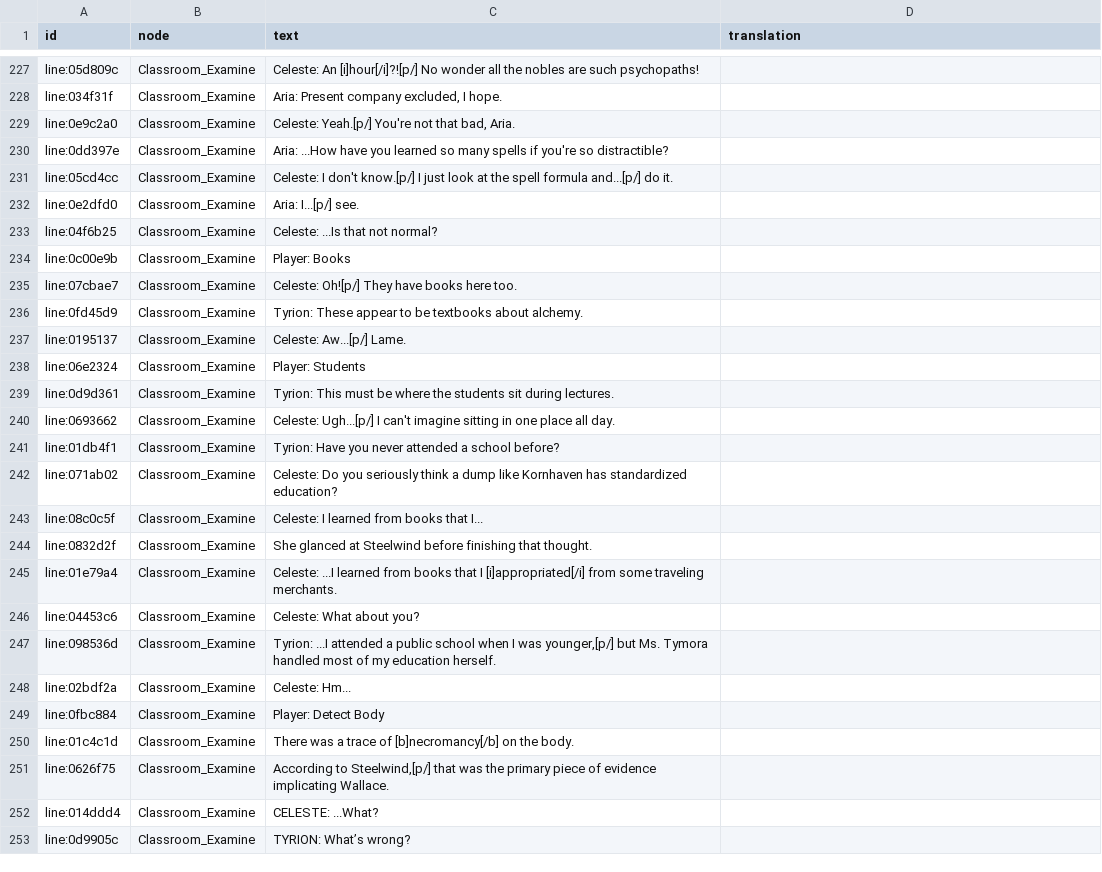
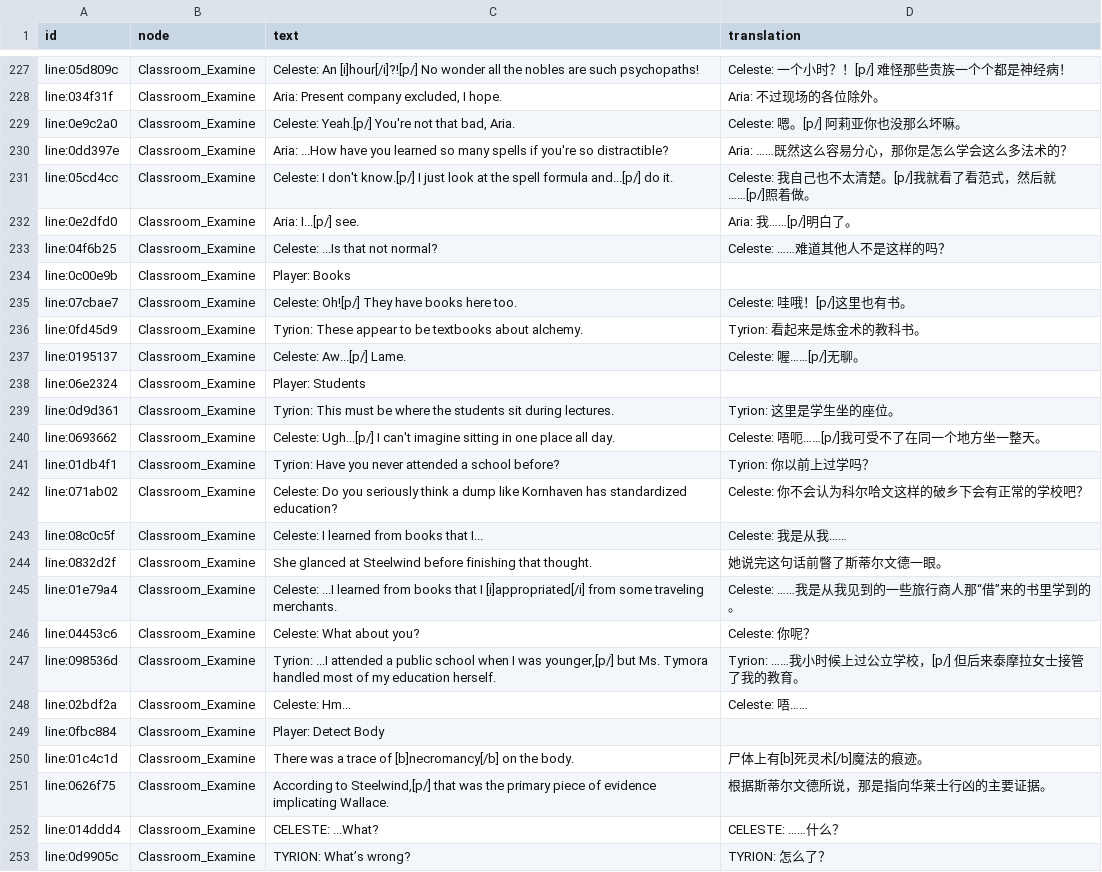
Before and after one commit to kurikomoe/TCAA_CHS, a CSV file: Workshop/game/output/C2 Dialogue.csv, drawn as a sheet; only a part is shown, gaps mark what is left out; the diff covers the shown part only; the diff names each change by its address in the sheet, - before the commit and + after, or states it on an @@ line.

```diff
--- a/Workshop/game/output/C2 Dialogue.csv
+++ b/Workshop/game/output/C2 Dialogue.csv
-D227 (translation): (empty)
+D227 (translation): Celeste: 一个小时？！[p/] 难怪那些贵族一个个都是神经病！
-D228 (translation): (empty)
+D228 (translation): Aria: 不过现场的各位除外。
-D229 (translation): (empty)
+D229 (translation): Celeste: 嗯。[p/] 阿莉亚你也没那么坏嘛。
-D230 (translation): (empty)
+D230 (translation): Aria: ……既然这么容易分心，那你是怎么学会这么多法术的？
-D231 (translation): (empty)
+D231 (translation): Celeste: 我自己也不太清楚。[p/]我就看了看范式，然后就……[p/]照着做。
-D232 (translation): (empty)
+D232 (translation): Aria: 我……[p/]明白了。
-D233 (translation): (empty)
+D233 (translation): Celeste: ……难道其他人不是这样的吗？
-D235 (translation): (empty)
+D235 (translation): Celeste: 哇哦！[p/]这里也有书。
-D236 (translation): (empty)
+D236 (translation): Tyrion: 看起来是炼金术的教科书。
-D237 (translation): (empty)
+D237 (translation): Celeste: 喔……[p/]无聊。
-D239 (translation): (empty)
+D239 (translation): Tyrion: 这里是学生坐的座位。
-D240 (translation): (empty)
+D240 (translation): Celeste: 唔呃……[p/]我可受不了在同一个地方坐一整天。
-D241 (translation): (empty)
+D241 (translation): Tyrion: 你以前上过学吗？
-D242 (translation): (empty)
+D242 (translation): Celeste: 你不会认为科尔哈文这样的破乡下会有正常的学校吧？
-D243 (translation): (empty)
+D243 (translation): Celeste: 我是从我……
-D244 (translation): (empty)
+D244 (translation): 她说完这句话前瞥了斯蒂尔文德一眼。
-D245 (translation): (empty)
+D245 (translation): Celeste: ……我是从我见到的一些旅行商人那“借”来的书里学到的。
-D246 (translation): (empty)
+D246 (translation): Celeste: 你呢？
-D247 (translation): (empty)
+D247 (translation): Tyrion: ……我小时候上过公立学校，[p/] 但后来泰摩拉女士接管了我的教育。
-D248 (translation): (empty)
+D248 (translation): Celeste: 唔……
-D250 (translation): (empty)
+D250 (translation): 尸体上有[b]死灵术[/b]魔法的痕迹。
-D251 (translation): (empty)
+D251 (translation): 根据斯蒂尔文德所说，那是指向华莱士行凶的主要证据。
-D252 (translation): (empty)
+D252 (translation): CELESTE: ……什么？
-D253 (translation): (empty)
+D253 (translation): TYRION: 怎么了？
```
Also changed, not shown: 36 edited cells elsewhere in this file, 3 other files.
